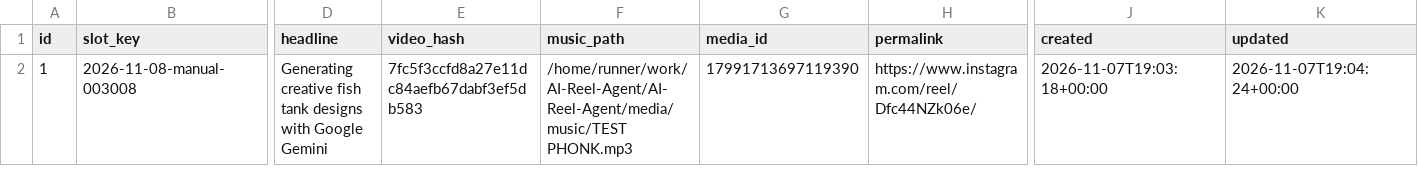
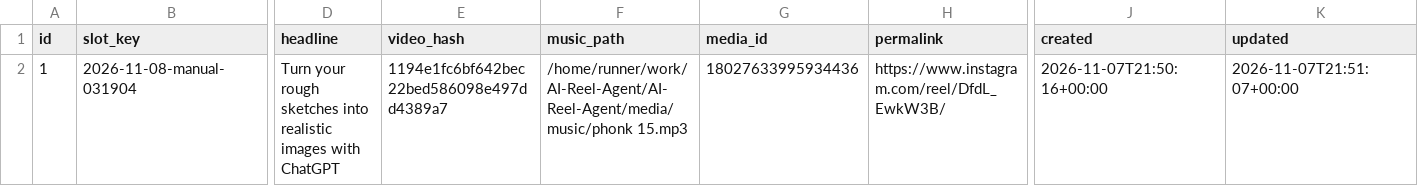
Before and after one commit to harshwardhansharma7005-crypto/AI-Reel-Agent, a CSV file: history/publication_history.csv, drawn as a sheet; only a part is shown, gaps mark what is left out; the diff names each change by its address in the sheet, - before the commit and + after, or states it on an @@ line.

Commit message:
Update publication history [skip ci]

```diff
--- a/history/publication_history.csv
+++ b/history/publication_history.csv
-B2 (slot_key): 2026-11-08-manual-003008
+B2 (slot_key): 2026-11-08-manual-031904
-D2 (headline): Generating creative fish tank designs with Google Gemini
+D2 (headline): Turn your rough sketches into realistic images with ChatGPT
-E2 (video_hash): 7fc5f3ccfd8a27e11dc84aefb67dabf3ef5db583
+E2 (video_hash): 1194e1fc6bf642bec22bed586098e497dd4389a7
-F2 (music_path): /home/runner/work/AI-Reel-Agent/AI-Reel-Agent/media/music/TEST PHONK.mp3
+F2 (music_path): /home/runner/work/AI-Reel-Agent/AI-Reel-Agent/media/music/phonk 15.mp3
-G2 (media_id): 17991713697119390
+G2 (media_id): 18027633995934436
-H2 (permalink): https://www.instagram.com/reel/Dfc44NZk06e/
+H2 (permalink): https://www.instagram.com/reel/DfdL_EwkW3B/
-J2 (created): 2026-11-07T19:03:18+00:00
+J2 (created): 2026-11-07T21:50:16+00:00
-K2 (updated): 2026-11-07T19:04:24+00:00
+K2 (updated): 2026-11-07T21:51:07+00:00
```
